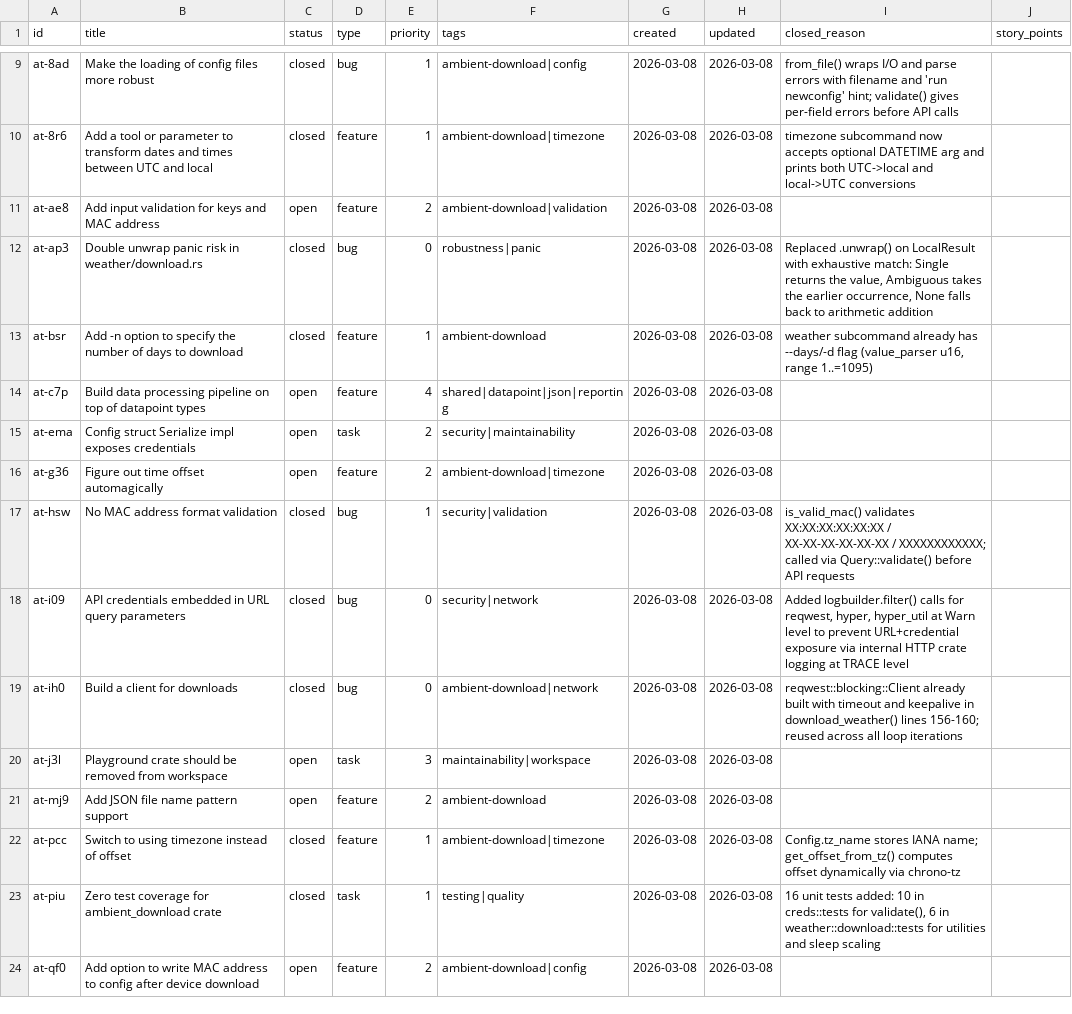
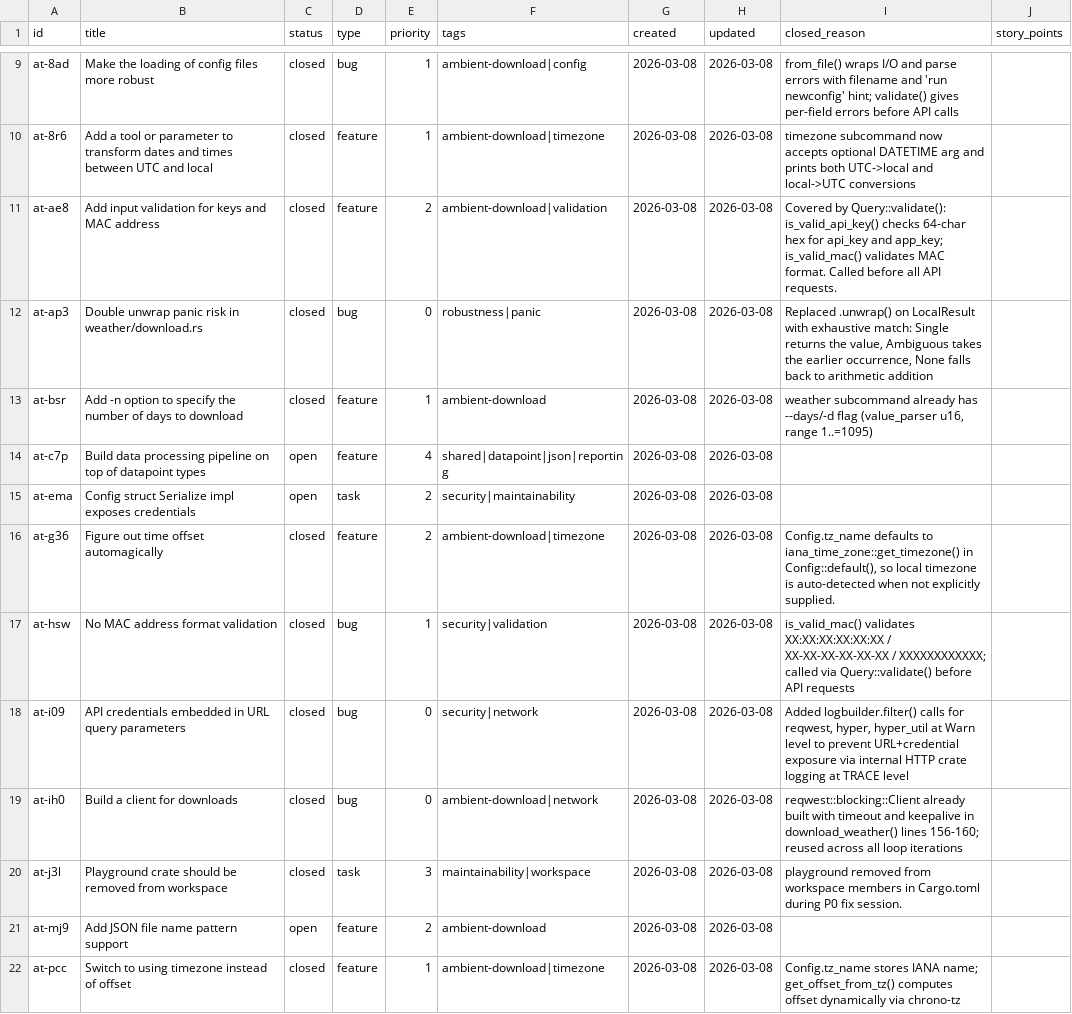
Before and after one commit to evensolberg/ambient_tools, a CSV file: .crumbs/index.csv, drawn as a sheet; only a part is shown, gaps mark what is left out; the shorter side is filled out with more unchanged rows.

```diff
--- a/.crumbs/index.csv
+++ b/.crumbs/index.csv
@@ -10,3 +10,3 @@ at-8ad,Make the loading of config files more robust,closed,bug,1,ambient-downloa
 at-8r6,Add a tool or parameter to transform dates and times between UTC and local,closed,feature,1,ambient-download|timezone,2026-03-08,2026-03-08,timezone subcommand now accepts optional DATETIME arg and prints both UTC->local and local->UTC conversions,
-at-ae8,Add input validation for keys and MAC address,open,feature,2,ambient-download|validation,2026-03-08,2026-03-08,,
+at-ae8,Add input validation for keys and MAC address,closed,feature,2,ambient-download|validation,2026-03-08,2026-03-08,Covered by Query::validate(): is_valid_api_key() checks 64-char hex for api_key and app_key; is_valid_mac() validates MAC format. Called before all API requests.,
 at-ap3,Double unwrap panic risk in weather/download.rs,closed,bug,0,robustness|panic,2026-03-08,2026-03-08,"Replaced .unwrap() on LocalResult with exhaustive match: Single returns the value, Ambiguous takes the earlier occurrence, None falls back to arithmetic addition",
@@ -15,3 +15,3 @@ at-c7p,Build data processing pipeline on top of datapoint types,open,feature,4,s
 at-ema,Config struct Serialize impl exposes credentials,open,task,2,security|maintainability,2026-03-08,2026-03-08,,
-at-g36,Figure out time offset automagically,open,feature,2,ambient-download|timezone,2026-03-08,2026-03-08,,
+at-g36,Figure out time offset automagically,closed,feature,2,ambient-download|timezone,2026-03-08,2026-03-08,"Config.tz_name defaults to iana_time_zone::get_timezone() in Config::default(), so local timezone is auto-detected when not explicitly supplied.",
 at-hsw,No MAC address format validation,closed,bug,1,security|validation,2026-03-08,2026-03-08,is_valid_mac() validates XX:XX:XX:XX:XX:XX / XX-XX-XX-XX-XX-XX / XXXXXXXXXXXX; called via Query::validate() before API requests,
@@ -19,3 +19,3 @@ at-i09,API credentials embedded in URL query parameters,closed,bug,0,security|ne
 at-ih0,Build a client for downloads,closed,bug,0,ambient-download|network,2026-03-08,2026-03-08,reqwest::blocking::Client already built with timeout and keepalive in download_weather() lines 156-160; reused across all loop iterations,
-at-j3l,Playground crate should be removed from workspace,open,task,3,maintainability|workspace,2026-03-08,2026-03-08,,
+at-j3l,Playground crate should be removed from workspace,closed,task,3,maintainability|workspace,2026-03-08,2026-03-08,playground removed from workspace members in Cargo.toml during P0 fix session.,
 at-mj9,Add JSON file name pattern support,open,feature,2,ambient-download,2026-03-08,2026-03-08,,
```
Also changed, not shown: 3 other files.
